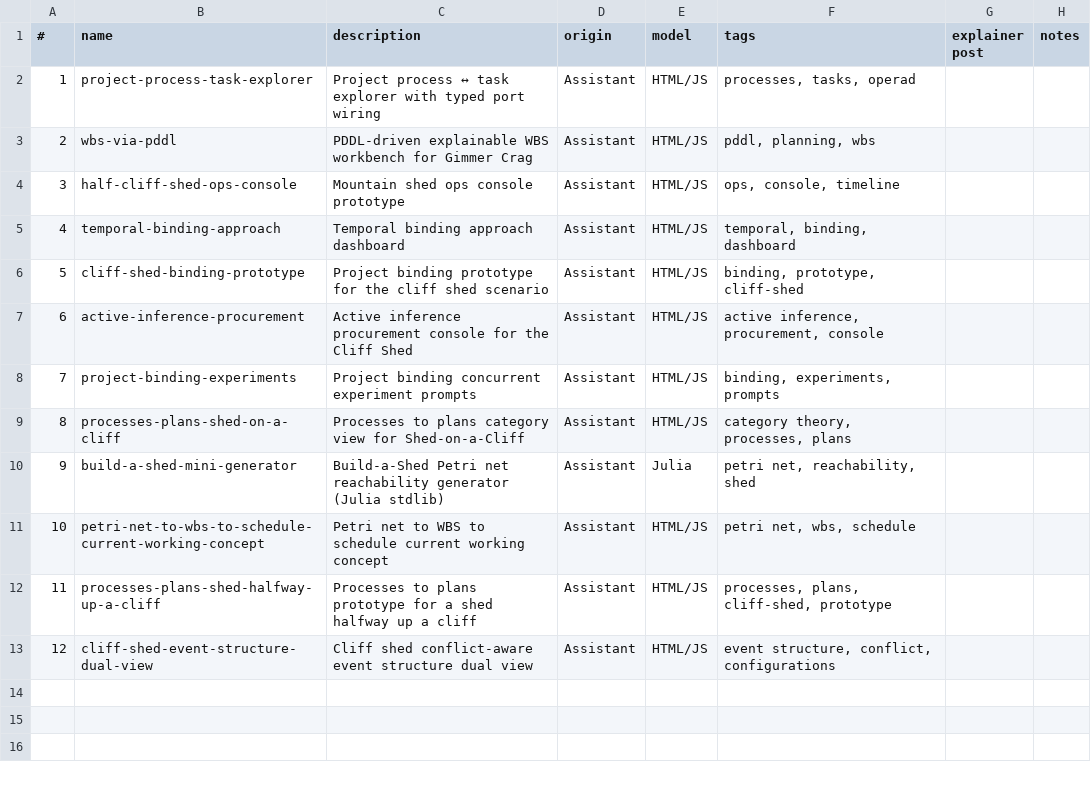
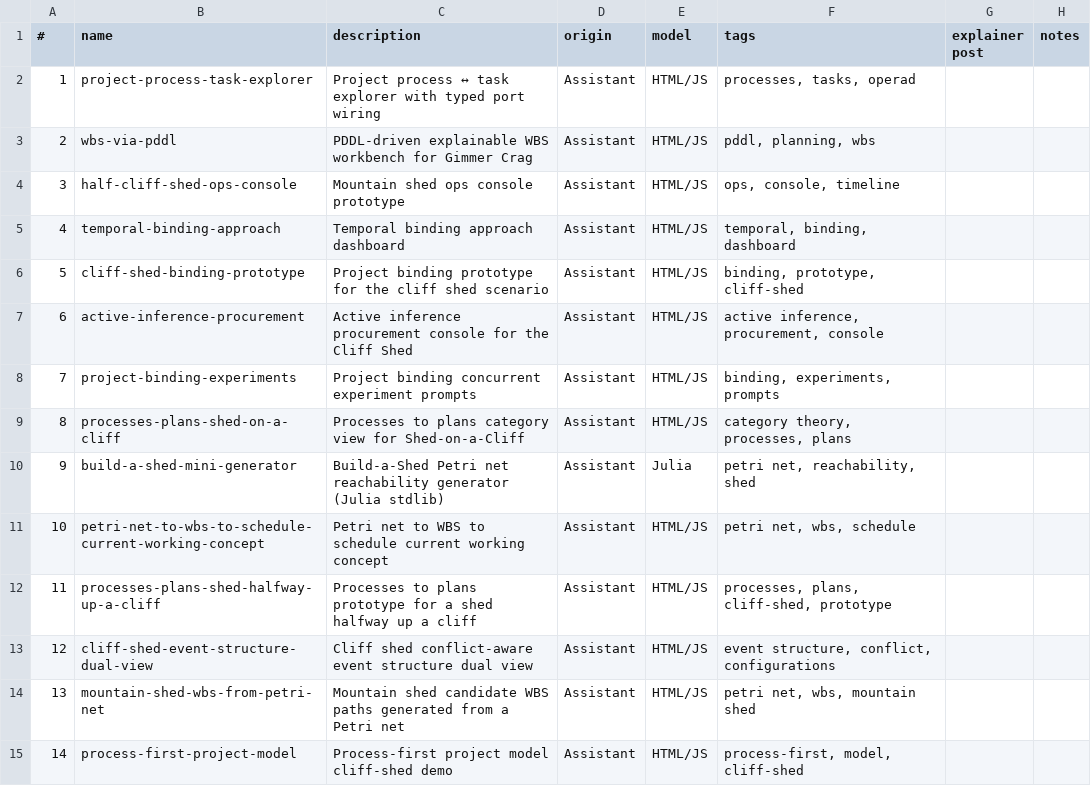
Before and after one commit to lawrencerowland/gimmer-crag, a CSV file: app-index.csv, drawn as a sheet.

Commit message:
Add app folders for new HTML pages

```diff
--- a/app-index.csv
+++ b/app-index.csv
@@ -13 +13,3 @@
 12,cliff-shed-event-structure-dual-view,Cliff shed conflict-aware event structure dual view,Assistant,HTML/JS,"event structure, conflict, configurations",,
+13,mountain-shed-wbs-from-petri-net,Mountain shed candidate WBS paths generated from a Petri net,Assistant,HTML/JS,"petri net, wbs, mountain shed",,
+14,process-first-project-model,Process-first project model cliff-shed demo,Assistant,HTML/JS,"process-first, model, cliff-shed",,
```
Also changed, not shown: 3 other files.
